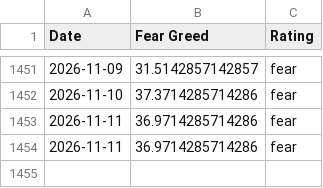
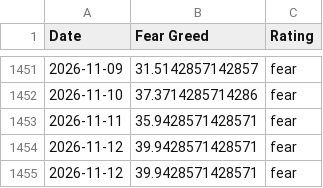
Before and after one commit to slncycle/fear-greed-data, a CSV file: datasets/cnn_fear_greed.csv, drawn as a sheet; only a part is shown, gaps mark what is left out.

```diff
--- a/datasets/cnn_fear_greed.csv
+++ b/datasets/cnn_fear_greed.csv
@@ -1452,3 +1452,4 @@ Date,Fear Greed,Rating
 2026-11-10,37.3714285714286,fear
-2026-11-11,36.9714285714286,fear
-2026-11-11,36.9714285714286,fear
+2026-11-11,35.9428571428571,fear
+2026-11-12,39.9428571428571,fear
+2026-11-12,39.9428571428571,fear
```
Also changed, not shown: fear-greed.csv, 1 other file.
